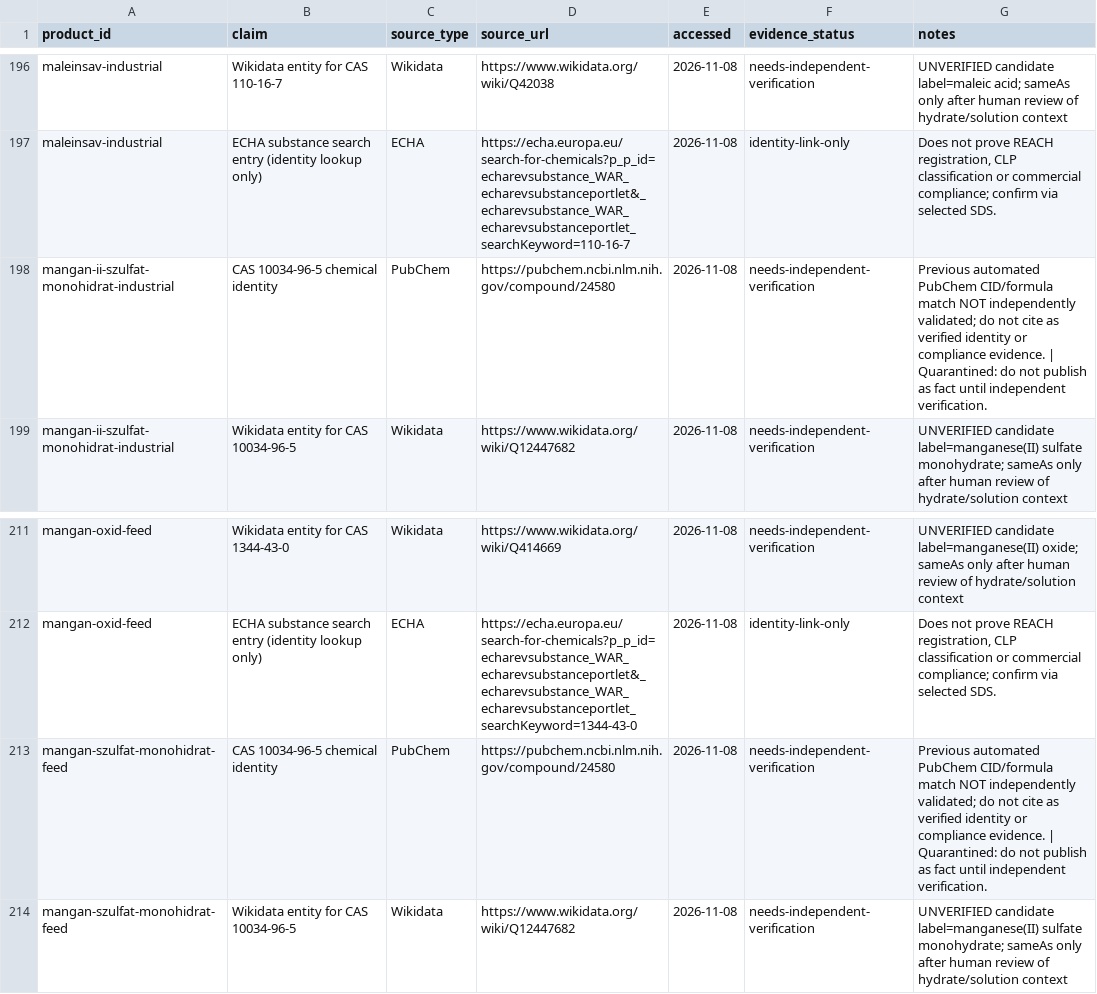
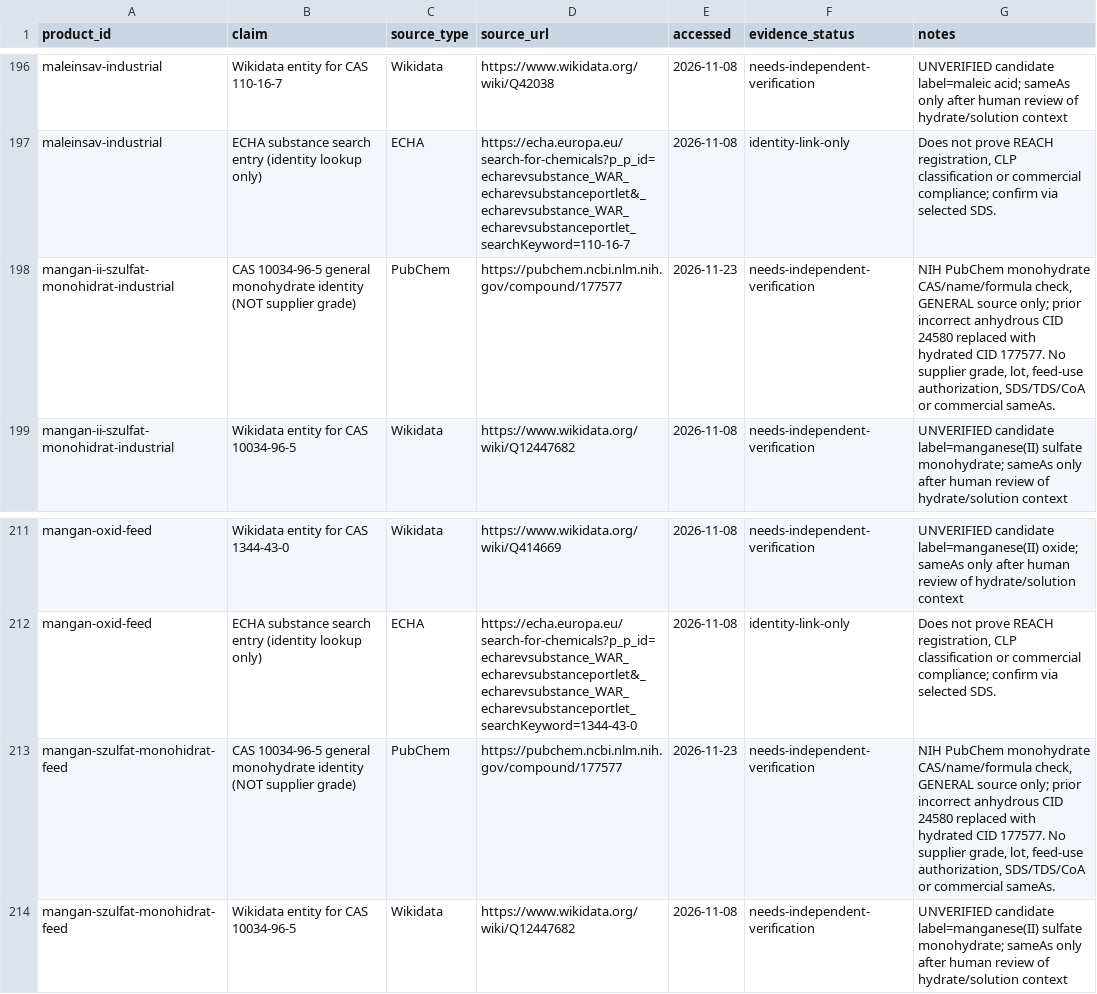
Before and after one commit to strangerfake01/RawMaterialsTrade, a CSV file: HANDOFF/SOURCE-REGISTER.csv, drawn as a sheet; only a part is shown, gaps mark what is left out.

Commit message:
docs(chemistry): batch K manganese sulfate hydrate - HANDOFF/SOURCE-REGISTER.csv

```diff
--- a/HANDOFF/SOURCE-REGISTER.csv
+++ b/HANDOFF/SOURCE-REGISTER.csv
@@ -197,3 +197,3 @@ maleinsav-industrial,Wikidata entity for CAS 110-16-7,Wikidata,https://www.wikid
 maleinsav-industrial,ECHA substance search entry (identity lookup only),ECHA,https://echa.europa.eu/search-for-chemicals?p_p_id=echarevsubstance_WAR_echarevsubstanceportlet&_echarevsubstance_WAR_echarevsubstanceportlet_searchKeyword=110-16-7,2026-11-08,identity-link-only,"Does not prove REACH registration, CLP classification or commercial compliance; confirm via selected SDS."
-mangan-ii-szulfat-monohidrat-industrial,CAS 10034-96-5 chemical identity,PubChem,https://pubchem.ncbi.nlm.nih.gov/compound/24580,2026-11-08,needs-independent-verification,Previous automated PubChem CID/formula match NOT independently validated; do not cite as verified identity or compliance evidence. | Quarantined: do not publish as fact until independent verification.
+mangan-ii-szulfat-monohidrat-industrial,CAS 10034-96-5 general monohydrate identity (NOT supplier grade),PubChem,https://pubchem.ncbi.nlm.nih.gov/compound/177577,2026-11-23,needs-independent-verification,"NIH PubChem monohydrate CAS/name/formula check, GENERAL source only; prior incorrect anhydrous CID 24580 replaced with hydrated CID 177577. No supplier grade, lot, feed-use authorization, SDS/TDS/CoA or commercial sameAs."
 mangan-ii-szulfat-monohidrat-industrial,Wikidata entity for CAS 10034-96-5,Wikidata,https://www.wikidata.org/wiki/Q12447682,2026-11-08,needs-independent-verification,UNVERIFIED candidate label=manganese(II) sulfate monohydrate; sameAs only after human review of hydrate/solution context
@@ -212,3 +212,3 @@ mangan-oxid-feed,Wikidata entity for CAS 1344-43-0,Wikidata,https://www.wikidata
 mangan-oxid-feed,ECHA substance search entry (identity lookup only),ECHA,https://echa.europa.eu/search-for-chemicals?p_p_id=echarevsubstance_WAR_echarevsubstanceportlet&_echarevsubstance_WAR_echarevsubstanceportlet_searchKeyword=1344-43-0,2026-11-08,identity-link-only,"Does not prove REACH registration, CLP classification or commercial compliance; confirm via selected SDS."
-mangan-szulfat-monohidrat-feed,CAS 10034-96-5 chemical identity,PubChem,https://pubchem.ncbi.nlm.nih.gov/compound/24580,2026-11-08,needs-independent-verification,Previous automated PubChem CID/formula match NOT independently validated; do not cite as verified identity or compliance evidence. | Quarantined: do not publish as fact until independent verification.
+mangan-szulfat-monohidrat-feed,CAS 10034-96-5 general monohydrate identity (NOT supplier grade),PubChem,https://pubchem.ncbi.nlm.nih.gov/compound/177577,2026-11-23,needs-independent-verification,"NIH PubChem monohydrate CAS/name/formula check, GENERAL source only; prior incorrect anhydrous CID 24580 replaced with hydrated CID 177577. No supplier grade, lot, feed-use authorization, SDS/TDS/CoA or commercial sameAs."
 mangan-szulfat-monohidrat-feed,Wikidata entity for CAS 10034-96-5,Wikidata,https://www.wikidata.org/wiki/Q12447682,2026-11-08,needs-independent-verification,UNVERIFIED candidate label=manganese(II) sulfate monohydrate; sameAs only after human review of hydrate/solution context
```
